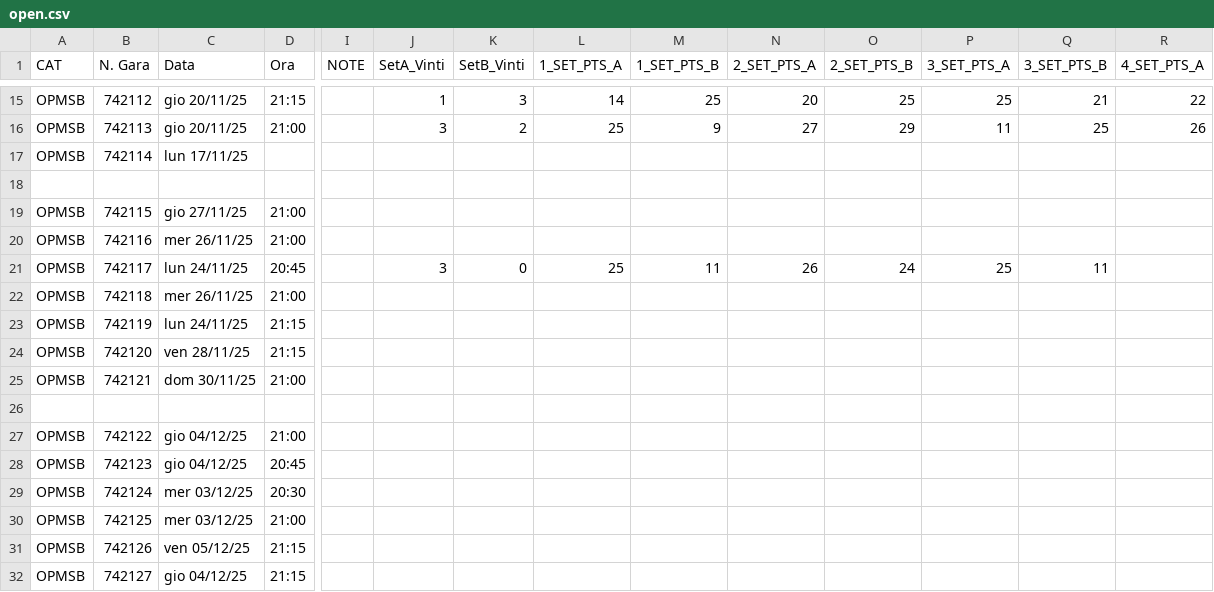
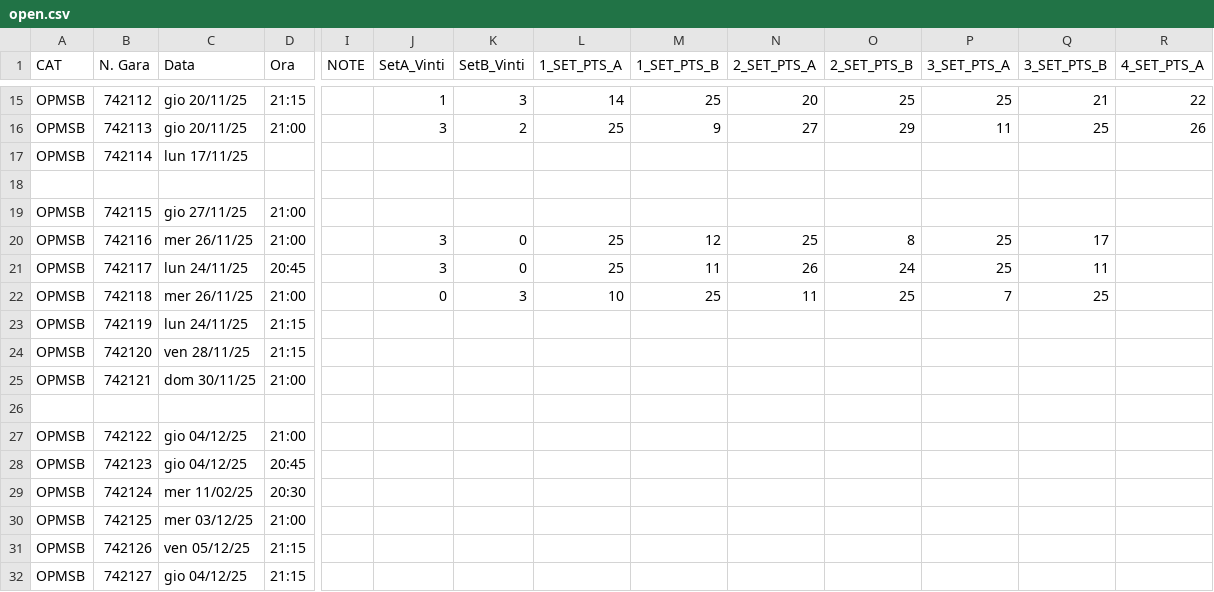
Before and after one commit to Ela17/WEBSITE_PSGvolley, a CSV file: content/campionati/open.csv, drawn as a sheet; only a part is shown, gaps mark what is left out; the diff names each change by its address in the sheet, - before the commit and + after, or states it on an @@ line.

```diff
--- a/content/campionati/open.csv
+++ b/content/campionati/open.csv
-J20 (SetA_Vinti): (empty)
+J20 (SetA_Vinti): 3
-K20 (SetB_Vinti): (empty)
+K20 (SetB_Vinti): 0
-L20 (1_SET_PTS_A): (empty)
+L20 (1_SET_PTS_A): 25
-M20 (1_SET_PTS_B): (empty)
+M20 (1_SET_PTS_B): 12
-N20 (2_SET_PTS_A): (empty)
+N20 (2_SET_PTS_A): 25
-O20 (2_SET_PTS_B): (empty)
+O20 (2_SET_PTS_B): 8
-P20 (3_SET_PTS_A): (empty)
+P20 (3_SET_PTS_A): 25
-Q20 (3_SET_PTS_B): (empty)
+Q20 (3_SET_PTS_B): 17
-J22 (SetA_Vinti): (empty)
+J22 (SetA_Vinti): 0
-K22 (SetB_Vinti): (empty)
+K22 (SetB_Vinti): 3
-L22 (1_SET_PTS_A): (empty)
+L22 (1_SET_PTS_A): 10
-M22 (1_SET_PTS_B): (empty)
+M22 (1_SET_PTS_B): 25
-N22 (2_SET_PTS_A): (empty)
+N22 (2_SET_PTS_A): 11
-O22 (2_SET_PTS_B): (empty)
+O22 (2_SET_PTS_B): 25
-P22 (3_SET_PTS_A): (empty)
+P22 (3_SET_PTS_A): 7
-Q22 (3_SET_PTS_B): (empty)
+Q22 (3_SET_PTS_B): 25
-C29 (Data): mer 03/12/25
+C29 (Data): mer 11/02/25
```
Also changed, not shown: content/campionati/master.csv, 27 other files.
